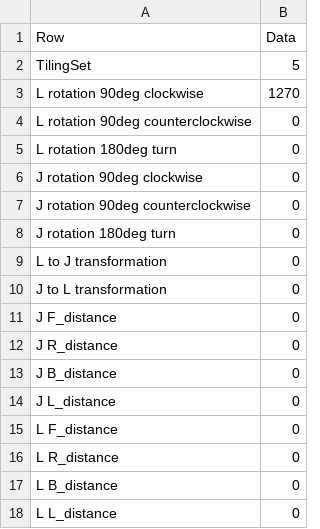
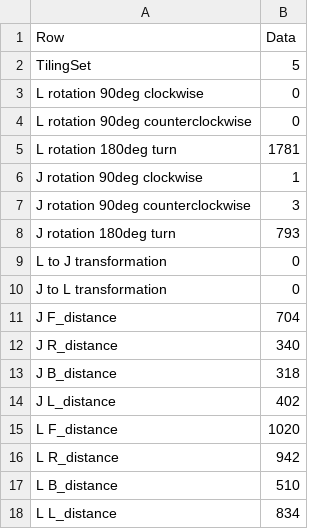
Before and after one commit to AxDante/MSR_waypoint_navigation, a CSV file: MATLAB/Robot/Robot_PC_RBT/TilingSet5.csv, drawn as a sheet.

Commit message:
MATLAB - Tiling Sequencing v1.0

```diff
--- a/MATLAB/Robot/Robot_PC_RBT/TilingSet5.csv
+++ b/MATLAB/Robot/Robot_PC_RBT/TilingSet5.csv
@@ -2,17 +2,17 @@ Row,Data
 TilingSet,5
-L rotation 90deg clockwise,1270
+L rotation 90deg clockwise,0
 L rotation 90deg counterclockwise,0
-L rotation 180deg turn,0
-J rotation 90deg clockwise,0
-J rotation 90deg counterclockwise,0
-J rotation 180deg turn,0
+L rotation 180deg turn,1781
+J rotation 90deg clockwise,1
+J rotation 90deg counterclockwise,3
+J rotation 180deg turn,793
 L to J  transformation,0
 J to L  transformation,0
-J F_distance,0
-J R_distance,0
-J B_distance,0
-J L_distance,0
-L F_distance,0
-L R_distance,0
-L B_distance,0
-L L_distance,0
+J F_distance,704
+J R_distance,340
+J B_distance,318
+J L_distance,402
+L F_distance,1020
+L R_distance,942
+L B_distance,510
+L L_distance,834
```
Also changed, not shown: MATLAB/Robot/Robot_PC_RBT/TilingSet1.csv, MATLAB/Robot/Robot_PC_RBT/TilingSet3.csv, 25 other files.
